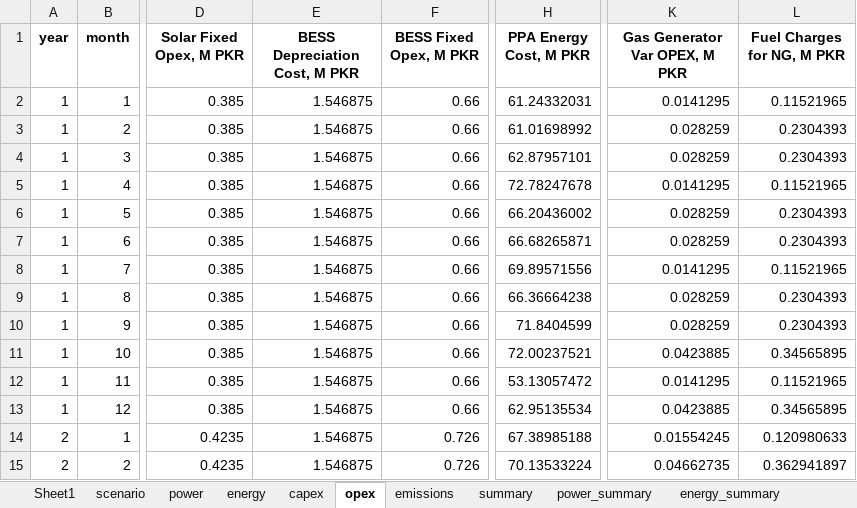
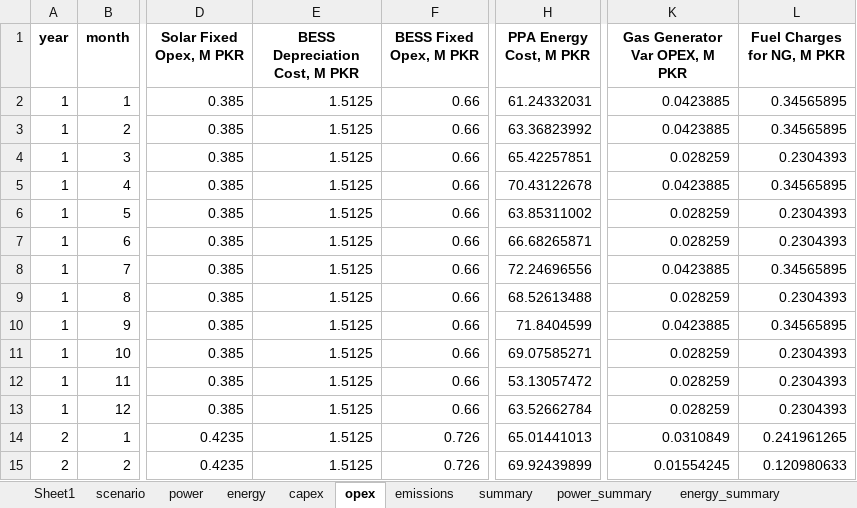
Before and after one commit to mz-mustafa/EEM, an Excel workbook: outputs.xlsx, sheet opex, drawn as a sheet; only a part is shown, gaps mark what is left out; values as stored, in another font and other column widths than the file's, no borders; the diff covers the shown part only; the diff names each change by its address in the sheet, - before the commit and + after, or states it on an @@ line.

```diff
--- a/outputs.xlsx (sheet opex)
+++ b/outputs.xlsx (sheet opex)
-E2:E15 (BESS Depreciation Cost, M PKR): 1.546875
+E2:E15 (BESS Depreciation Cost, M PKR): 1.5125
-K2 (Gas Generator Var OPEX, M PKR): 0.0141295
+K2 (Gas Generator Var OPEX, M PKR): 0.0423885
-L2 (Fuel Charges for NG, M PKR): 0.11521965
+L2 (Fuel Charges for NG, M PKR): 0.34565895
-H3 (PPA Energy Cost, M PKR): 61.01698992
+H3 (PPA Energy Cost, M PKR): 63.36823992
-K3 (Gas Generator Var OPEX, M PKR): 0.028259
+K3 (Gas Generator Var OPEX, M PKR): 0.0423885
-L3 (Fuel Charges for NG, M PKR): 0.2304393
+L3 (Fuel Charges for NG, M PKR): 0.34565895
-H4 (PPA Energy Cost, M PKR): 62.87957101
+H4 (PPA Energy Cost, M PKR): 65.42257851
-H5 (PPA Energy Cost, M PKR): 72.78247678
+H5 (PPA Energy Cost, M PKR): 70.43122678
-K5 (Gas Generator Var OPEX, M PKR): 0.0141295
+K5 (Gas Generator Var OPEX, M PKR): 0.0423885
-L5 (Fuel Charges for NG, M PKR): 0.11521965
+L5 (Fuel Charges for NG, M PKR): 0.34565895
-H6 (PPA Energy Cost, M PKR): 66.20436002
+H6 (PPA Energy Cost, M PKR): 63.85311002
-H8 (PPA Energy Cost, M PKR): 69.89571556
+H8 (PPA Energy Cost, M PKR): 72.24696556
-K8 (Gas Generator Var OPEX, M PKR): 0.0141295
+K8 (Gas Generator Var OPEX, M PKR): 0.0423885
-L8 (Fuel Charges for NG, M PKR): 0.11521965
+L8 (Fuel Charges for NG, M PKR): 0.34565895
-H9 (PPA Energy Cost, M PKR): 66.36664238
+H9 (PPA Energy Cost, M PKR): 68.52613488
-K10 (Gas Generator Var OPEX, M PKR): 0.028259
+K10 (Gas Generator Var OPEX, M PKR): 0.0423885
-L10 (Fuel Charges for NG, M PKR): 0.2304393
+L10 (Fuel Charges for NG, M PKR): 0.34565895
-H11 (PPA Energy Cost, M PKR): 72.00237521
+H11 (PPA Energy Cost, M PKR): 69.07585271
-K11 (Gas Generator Var OPEX, M PKR): 0.0423885
+K11 (Gas Generator Var OPEX, M PKR): 0.028259
-L11 (Fuel Charges for NG, M PKR): 0.34565895
+L11 (Fuel Charges for NG, M PKR): 0.2304393
-K12 (Gas Generator Var OPEX, M PKR): 0.0141295
+K12 (Gas Generator Var OPEX, M PKR): 0.028259
-L12 (Fuel Charges for NG, M PKR): 0.11521965
+L12 (Fuel Charges for NG, M PKR): 0.2304393
-H13 (PPA Energy Cost, M PKR): 62.95135534
+H13 (PPA Energy Cost, M PKR): 63.52662784
-K13 (Gas Generator Var OPEX, M PKR): 0.0423885
+K13 (Gas Generator Var OPEX, M PKR): 0.028259
-L13 (Fuel Charges for NG, M PKR): 0.34565895
+L13 (Fuel Charges for NG, M PKR): 0.2304393
-H14 (PPA Energy Cost, M PKR): 67.38985188
+H14 (PPA Energy Cost, M PKR): 65.01441013
-K14 (Gas Generator Var OPEX, M PKR): 0.01554245
+K14 (Gas Generator Var OPEX, M PKR): 0.0310849
-L14 (Fuel Charges for NG, M PKR): 0.120980633
+L14 (Fuel Charges for NG, M PKR): 0.241961265
-H15 (PPA Energy Cost, M PKR): 70.13533224
+H15 (PPA Energy Cost, M PKR): 69.92439899
-K15 (Gas Generator Var OPEX, M PKR): 0.04662735
+K15 (Gas Generator Var OPEX, M PKR): 0.01554245
-L15 (Fuel Charges for NG, M PKR): 0.362941897
+L15 (Fuel Charges for NG, M PKR): 0.120980633
```
Also changed, not shown: 337 edited cells elsewhere in this sheet, sheet energy, sheet emissions, sheet scenario, sheet energy_summary, sheet power_summary, sheet opex_summary, 5 more sheets, input_data.xlsx, 3 other files.
